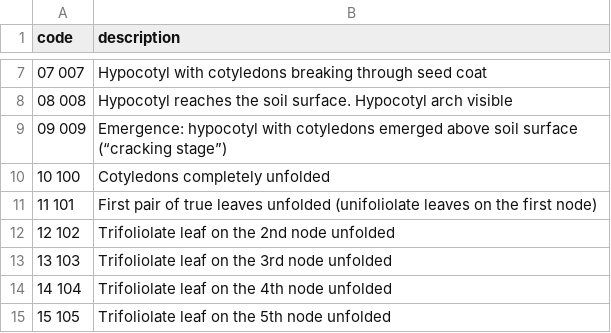
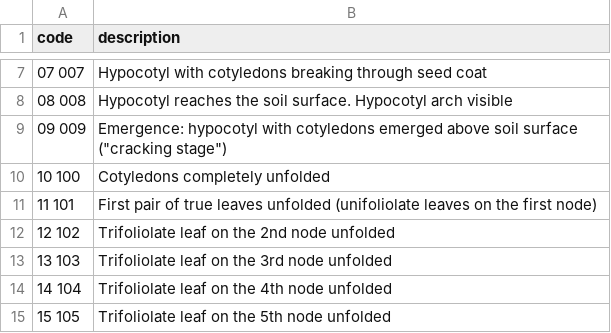
Before and after one commit to aberg-vrvis/ocra, a CSV file: Applications/relax2/agriMRI/BBCH_scale_soybean.csv, drawn as a sheet; only a part is shown, gaps mark what is left out.

Commit message:
Fix characters in BBCH_scale_soybean.csv

```diff
--- a/Applications/relax2/agriMRI/BBCH_scale_soybean.csv
+++ b/Applications/relax2/agriMRI/BBCH_scale_soybean.csv
@@ -8,3 +8,3 @@ code;description
 08 008;Hypocotyl reaches the soil surface. Hypocotyl arch visible
-09 009;Emergence: hypocotyl with cotyledons emerged above soil surface (“cracking stage”)
+09 009;Emergence: hypocotyl with cotyledons emerged above soil surface ("cracking stage")
 10 100;Cotyledons completely unfolded
```
